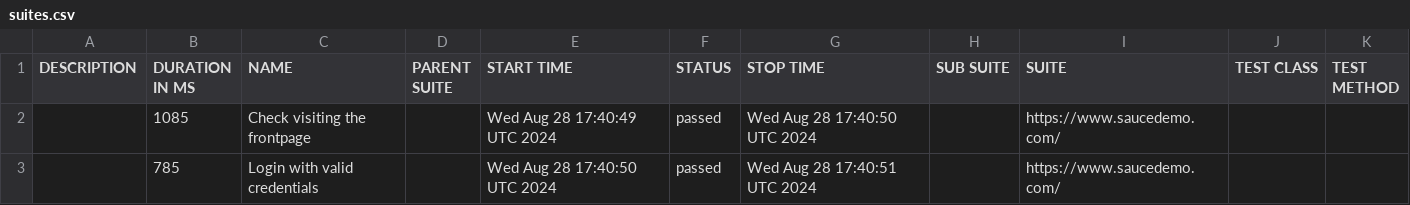
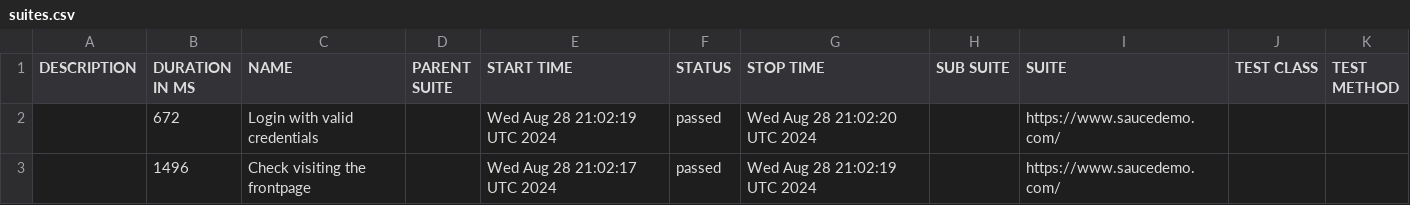
Before and after one commit to Anastas11aZakharova/WebdriverIO, a CSV file: data/suites.csv, drawn as a sheet.

```diff
--- a/data/suites.csv
+++ b/data/suites.csv
@@ -1,3 +1,3 @@
 "DESCRIPTION","DURATION IN MS","NAME","PARENT SUITE","START TIME","STATUS","STOP TIME","SUB SUITE","SUITE","TEST CLASS","TEST METHOD"
-"","1085","Check visiting the frontpage","","Wed Aug 28 17:40:49 UTC 2024","passed","Wed Aug 28 17:40:50 UTC 2024","","https://www.saucedemo.com/","",""
-"","785","Login with valid credentials","","Wed Aug 28 17:40:50 UTC 2024","passed","Wed Aug 28 17:40:51 UTC 2024","","https://www.saucedemo.com/","",""
+"","672","Login with valid credentials","","Wed Aug 28 21:02:19 UTC 2024","passed","Wed Aug 28 21:02:20 UTC 2024","","https://www.saucedemo.com/","",""
+"","1496","Check visiting the frontpage","","Wed Aug 28 21:02:17 UTC 2024","passed","Wed Aug 28 21:02:19 UTC 2024","","https://www.saucedemo.com/","",""
```
Also changed, not shown: 18 other files.
